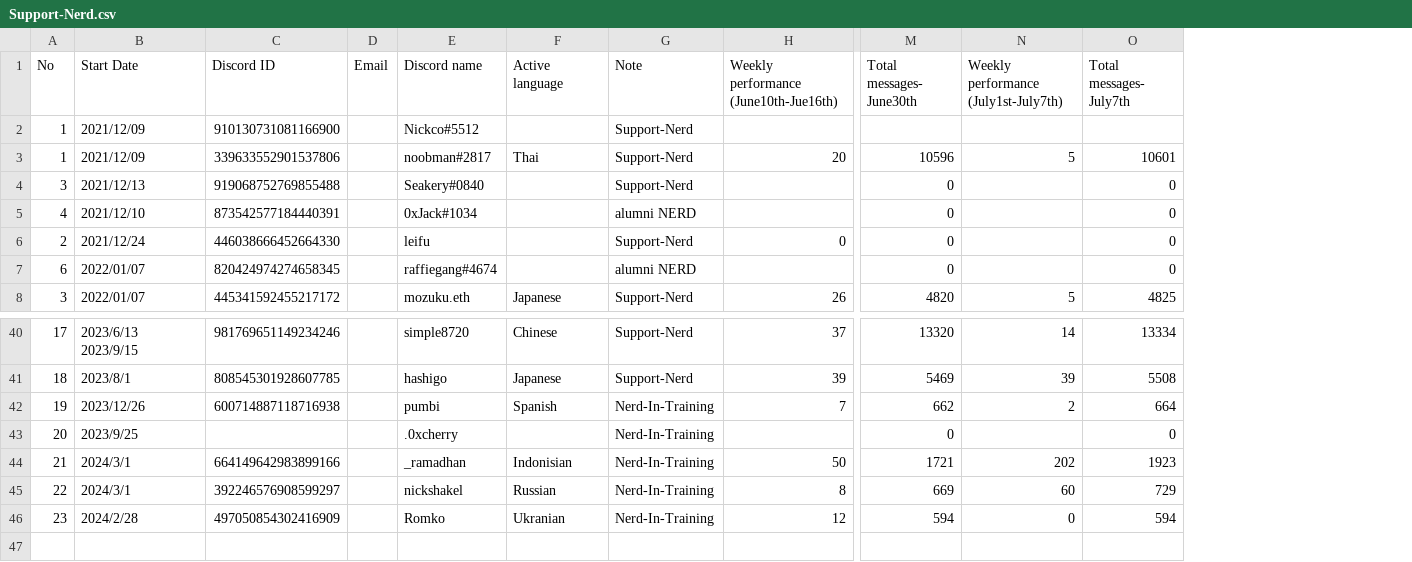
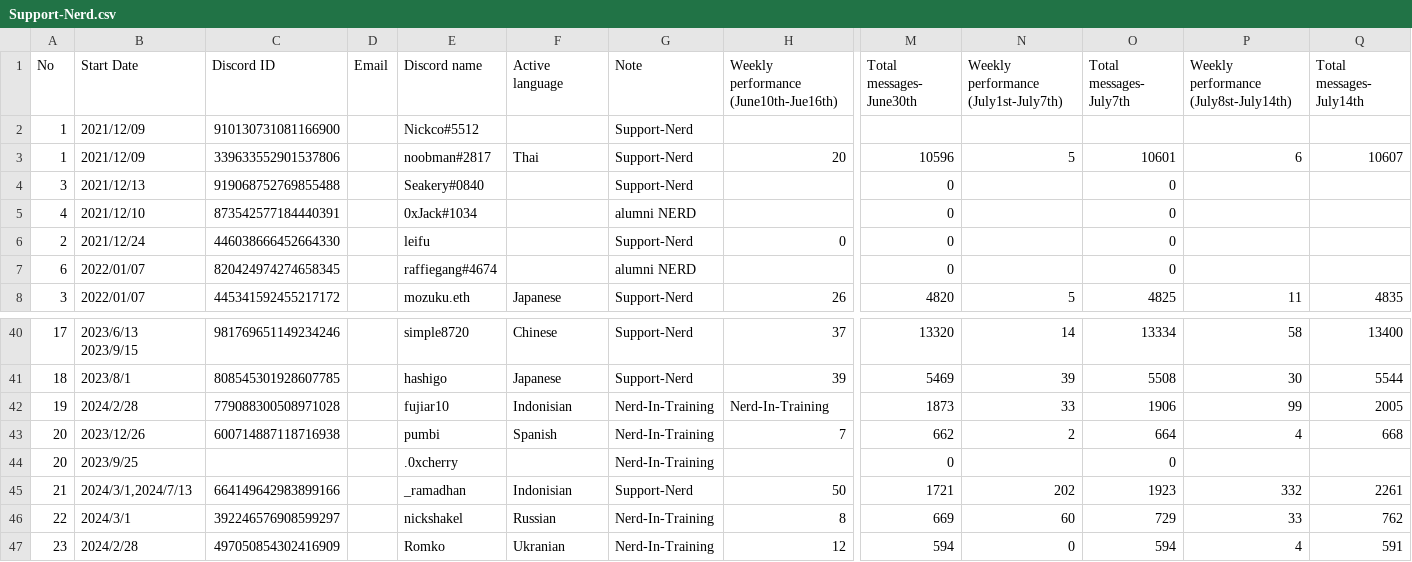
Before and after one commit to opfocus/supNerds-visuals, a CSV file: public/Support-Nerd.csv, drawn as a sheet; only a part is shown, gaps mark what is left out; addresses are those after the commit; rows hold the shown columns only; the diff names each change by its address in the sheet, - before the commit and + after, or states it on an @@ line.

Commit message:
update data

```diff
--- a/public/Support-Nerd.csv
+++ b/public/Support-Nerd.csv
+column P, rows 1-8: Weekly performance (July8st-July14th) |  | 6 |  |  |  |  | 11; rows 40-41: 58 | 30; rows 43-47: 4 |  | 332 | 33 | 4
+column Q (Total messages- July14th), rows 3-8: 10607 |  |  |  |  | 4835; rows 40-41: 13400 | 5544; rows 43-47: 668 |  | 2261 | 762 | 591
+row 42: 19 | 2024/2/28 | 779088300508971028 |  | fujiar10 | Indonisian | Nerd-In-Training | Nerd-In-Training | 1873 | 33 | 1906 | 99 | 2005
-A43 (No): 19
+A43 (No): 20
-B45 (Start Date): 2024/3/1
+B45 (Start Date): 2024/3/1,2024/7/13
-G45 (Note): Nerd-In-Training
+G45 (Note): Support-Nerd
```
Also changed, not shown: 6 other files.
